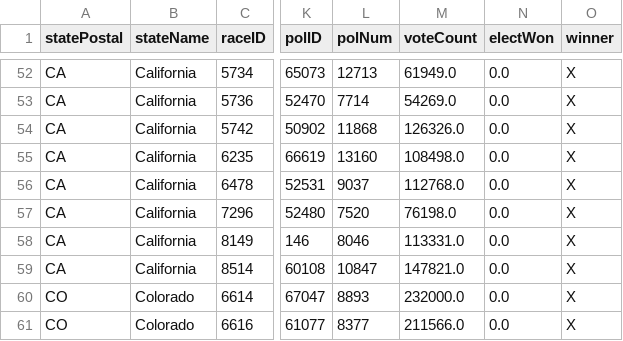
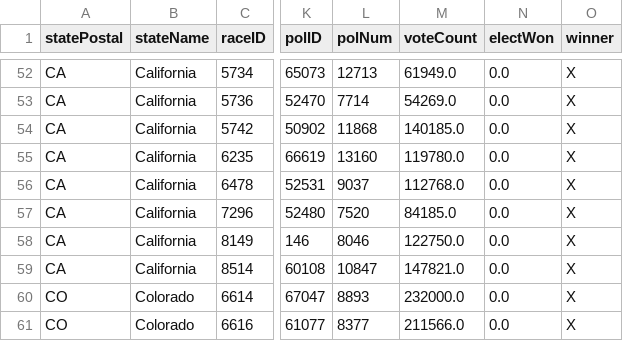
Before and after one commit to Nikkei-Visual-Data-Journalism/MidTermElection_1123409584372xxbb225, a CSV file: APAPI/electionResultsWinners_house.csv, drawn as a sheet; only a part is shown, gaps mark what is left out; the diff names each change by its address in the sheet, - before the commit and + after, or states it on an @@ line.

Commit message:
AP API Update

```diff
--- a/APAPI/electionResultsWinners_house.csv
+++ b/APAPI/electionResultsWinners_house.csv
-M54 (voteCount): 126326.0
+M54 (voteCount): 140185.0
-M55 (voteCount): 108498.0
+M55 (voteCount): 119780.0
-M57 (voteCount): 76198.0
+M57 (voteCount): 84185.0
-M58 (voteCount): 113331.0
+M58 (voteCount): 122750.0
```
